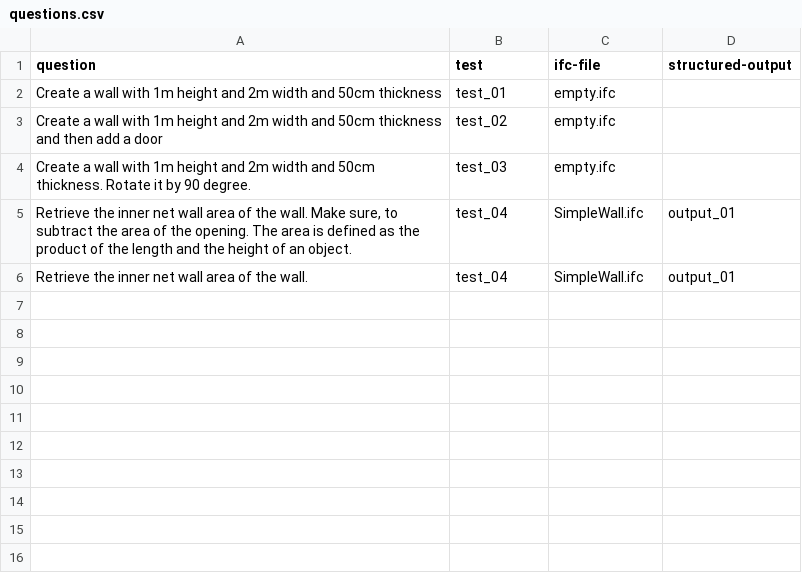
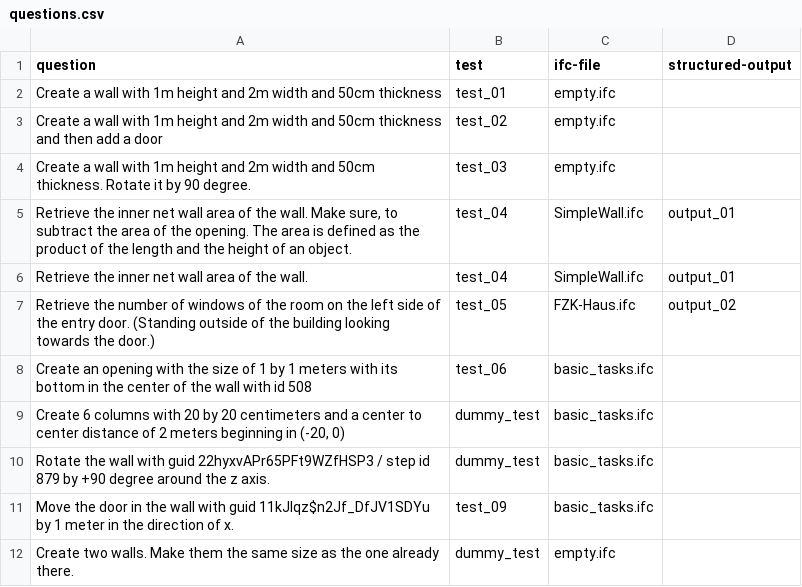
Before and after one commit to nbharathik/bibimbap, a CSV file: benchmark/questions.csv, drawn as a sheet.

```diff
--- a/benchmark/questions.csv
+++ b/benchmark/questions.csv
@@ -6 +6,7 @@ Create a wall with 1m height and 2m width and 50cm thickness. Rotate it by 90 de
 Retrieve the inner net wall area of the wall.,test_04,SimpleWall.ifc,output_01
+Retrieve the number of windows of the room on the left side of the entry door. (Standing outside of the building looking towards the door.),test_05,FZK-Haus.ifc,output_02
+Create an opening with the size of 1 by 1 meters with its bottom in the center of the wall with id 508,test_06,basic_tasks.ifc,
+"Create 6 columns with 20 by 20 centimeters and a center to center distance of 2 meters beginning in (-20, 0)",dummy_test,basic_tasks.ifc,
+Rotate the wall with guid 22hyxvAPr65PFt9WZfHSP3 / step id 879 by +90 degree around the z axis.,dummy_test,basic_tasks.ifc,
+Move the door in the wall with guid 11kJIqz$n2Jf_DfJV1SDYu by 1 meter in the direction of x.,test_09,basic_tasks.ifc,
+Create two walls. Make them the same size as the one already there.,dummy_test,empty.ifc,
```
Also changed, not shown: 11 other files.
